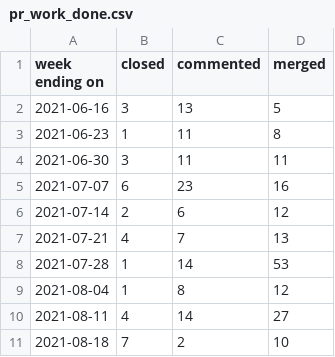
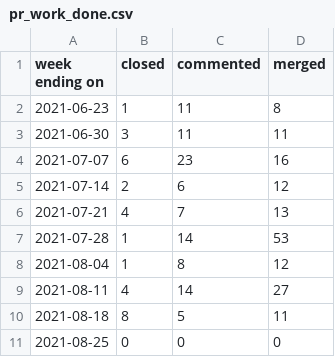
Before and after one commit to overlookinfra/community_management, a CSV file: docs/pr_work_done.csv, drawn as a sheet.

```diff
--- a/docs/pr_work_done.csv
+++ b/docs/pr_work_done.csv
@@ -1,3 +1,2 @@
 week ending on,closed,commented,merged
-2021-06-16,3,13,5
 2021-06-23,1,11,8
@@ -10,2 +9,3 @@ week ending on,closed,commented,merged
 2021-08-11,4,14,27
-2021-08-18,7,2,10
+2021-08-18,8,5,11
+2021-08-25,0,0,0
```
Also changed, not shown: created_per_day.csv, docs/created_per_day.csv, 23 other files.
